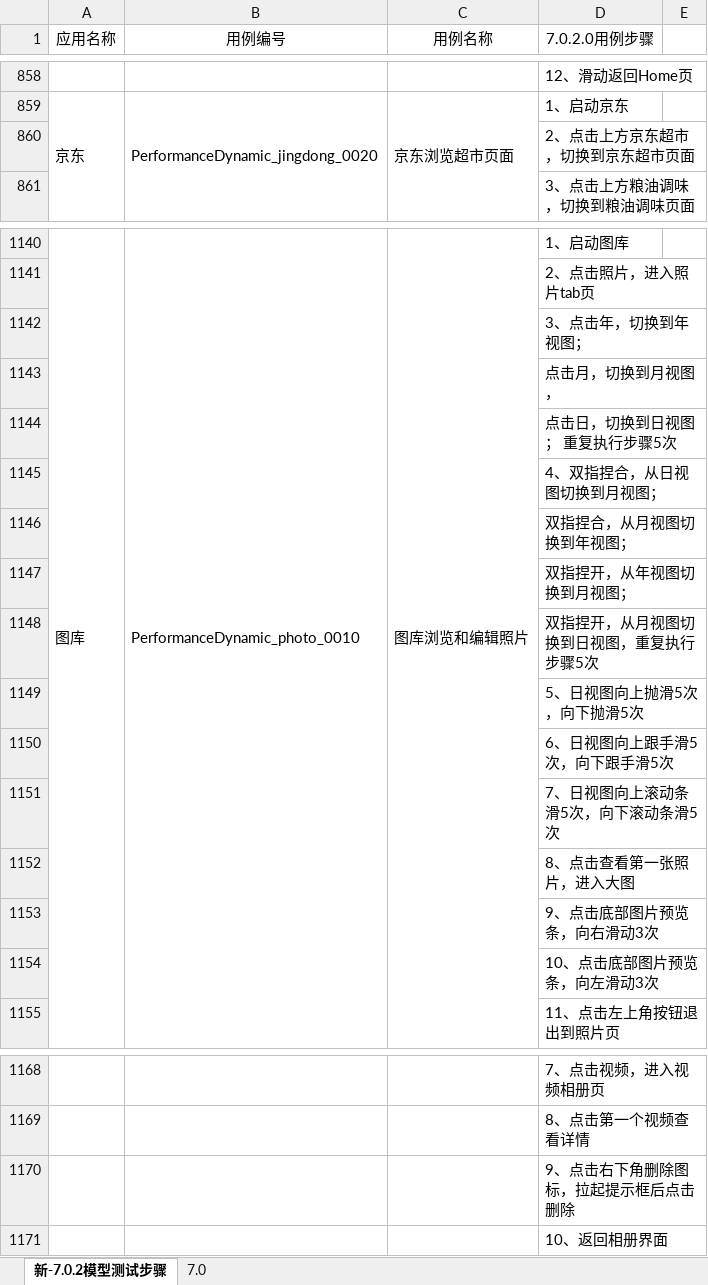
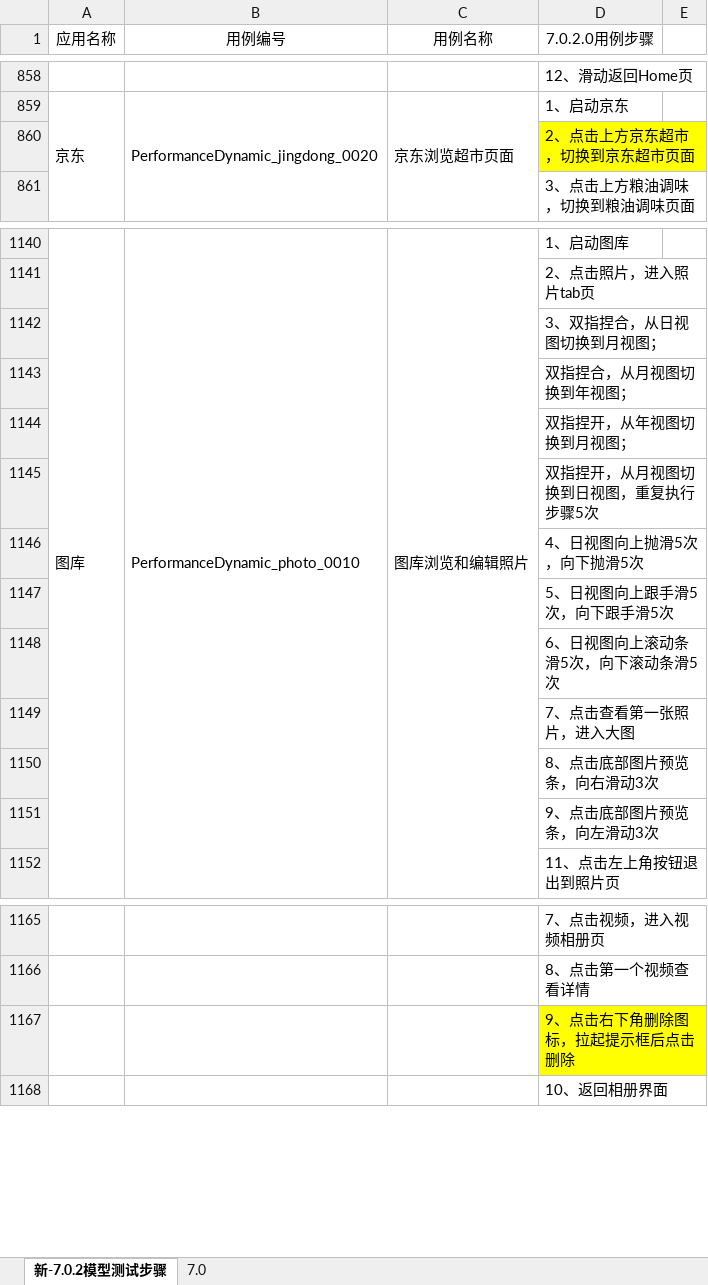
Before and after one commit to clover233/SeaOfStars7i, an Excel workbook: 动态性能模型测试用例7.xlsx, sheet 新-7.0.2模型测试步骤, drawn as a sheet; only a part is shown, gaps mark what is left out; values as stored, in another font and other column widths than the file's, no borders; removed rows and columns are numbered as before the commit, all else as after; the diff names each change by its address in the sheet, - before the commit and + after, or states it on an @@ line.

```diff
--- a/动态性能模型测试用例7.xlsx (sheet 新-7.0.2模型测试步骤)
+++ b/动态性能模型测试用例7.xlsx (sheet 新-7.0.2模型测试步骤)
-D860 fill: none
+D860 fill: #FFFF00
-D1142 (7.0.2.0用例步骤): 3、点击年，切换到年视图；
+D1142 (7.0.2.0用例步骤): 3、双指捏合，从日视图切换到月视图；
-row 1143:  |  |  | 点击月，切换到月视图，
-row 1144:  |  |  | 点击日，切换到日视图； 重复执行步骤5次
-row 1145:  |  |  | 4、双指捏合，从日视图切换到月视图；
-D1146 (7.0.2.0用例步骤): 5、日视图向上抛滑5次，向下抛滑5次
+D1146 (7.0.2.0用例步骤): 4、日视图向上抛滑5次，向下抛滑5次
-D1147 (7.0.2.0用例步骤): 6、日视图向上跟手滑5次，向下跟手滑5次
+D1147 (7.0.2.0用例步骤): 5、日视图向上跟手滑5次，向下跟手滑5次
-D1148 (7.0.2.0用例步骤): 7、日视图向上滚动条滑5次，向下滚动条滑5次
+D1148 (7.0.2.0用例步骤): 6、日视图向上滚动条滑5次，向下滚动条滑5次
-D1149 (7.0.2.0用例步骤): 8、点击查看第一张照片，进入大图
+D1149 (7.0.2.0用例步骤): 7、点击查看第一张照片，进入大图
-D1150 (7.0.2.0用例步骤): 9、点击底部图片预览条，向右滑动3次
+D1150 (7.0.2.0用例步骤): 8、点击底部图片预览条，向右滑动3次
-D1151 (7.0.2.0用例步骤): 10、点击底部图片预览条，向左滑动3次
+D1151 (7.0.2.0用例步骤): 9、点击底部图片预览条，向左滑动3次
-D1167 fill: none
+D1167 fill: #FFFF00
```
Also changed, not shown: sheet 7.0, 28 other files.
